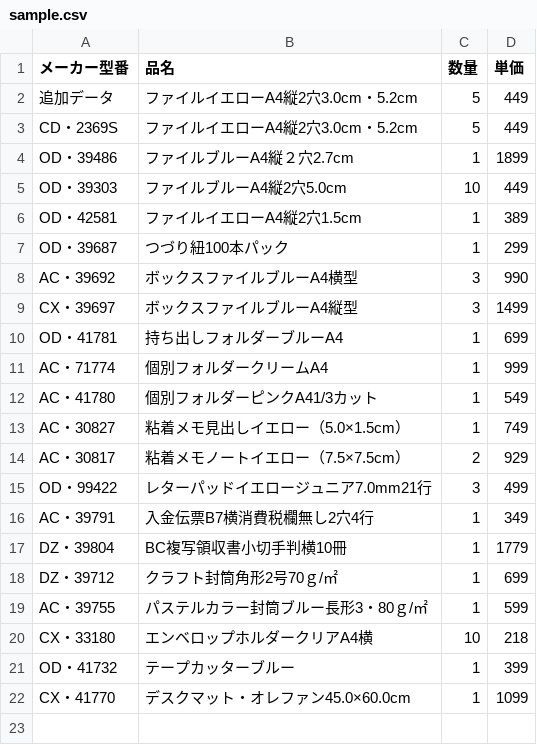
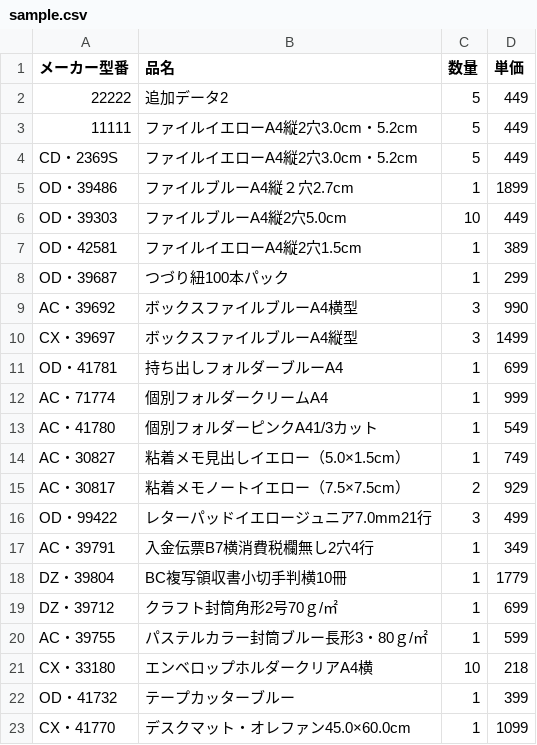
Before and after one commit to belient-Kobayashi/sample-csv, a CSV file: sample.csv, drawn as a sheet.

Commit message:
Update sample.csv

```diff
--- a/sample.csv
+++ b/sample.csv
@@ -1,3 +1,4 @@
 メーカー型番,品名,数量,単価
-追加データ,ファイルイエローA4縦2穴3.0cm・5.2cm,5,449
+22222,追加データ2,5,449
+11111,ファイルイエローA4縦2穴3.0cm・5.2cm,5,449
 CD・2369S,ファイルイエローA4縦2穴3.0cm・5.2cm,5,449
```
